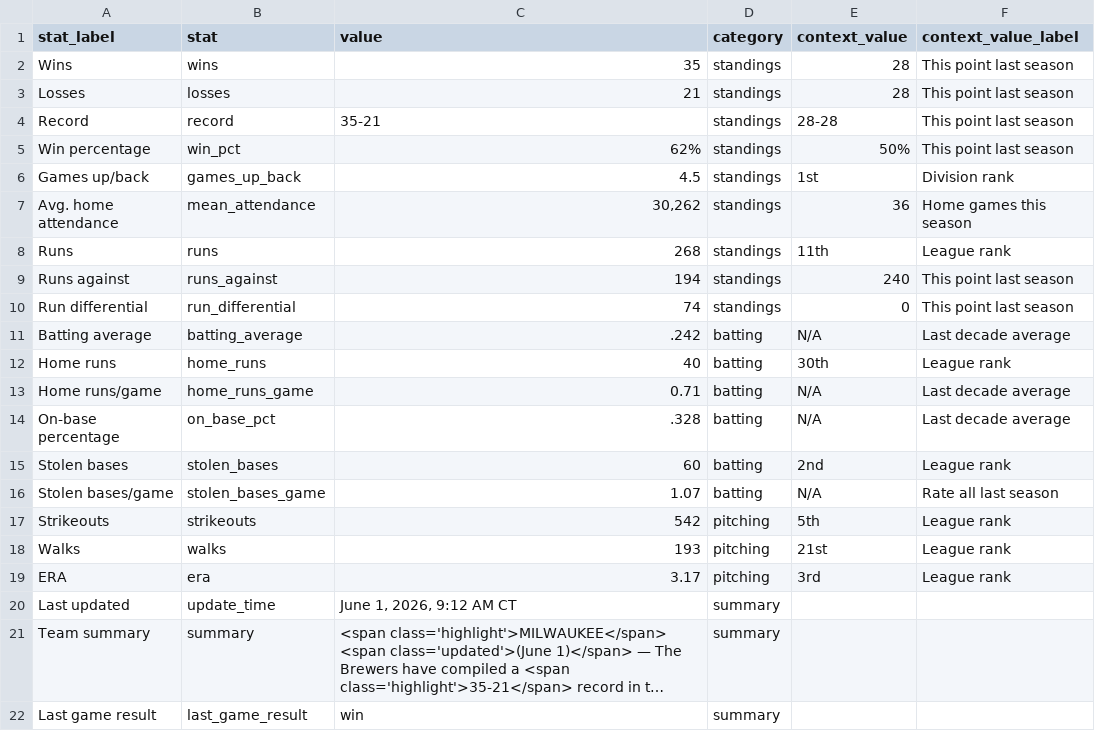
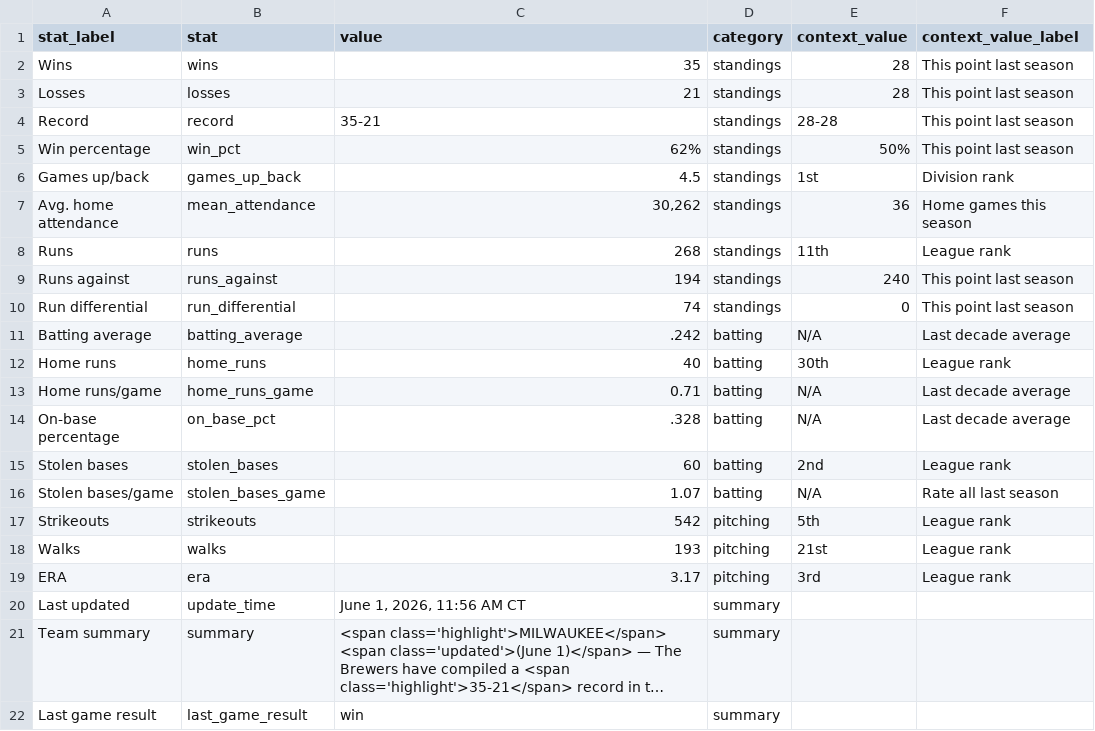
Before and after one commit to twallac10/mkebrewers-bot, a CSV file: data/standings/season_summary_latest.csv, drawn as a sheet; long unchanged cells end in …; the diff names each change by its address in the sheet, - before the commit and + after, or states it on an @@ line.

```diff
--- a/data/standings/season_summary_latest.csv
+++ b/data/standings/season_summary_latest.csv
-C20 (value): June 1, 2026, 9:12 AM CT
+C20 (value): June 1, 2026, 11:56 AM CT
```
Also changed, not shown: data/batting/brewers_xwoba_current.csv, data/roster/brewers_transactions_current.csv, 20 other files.
